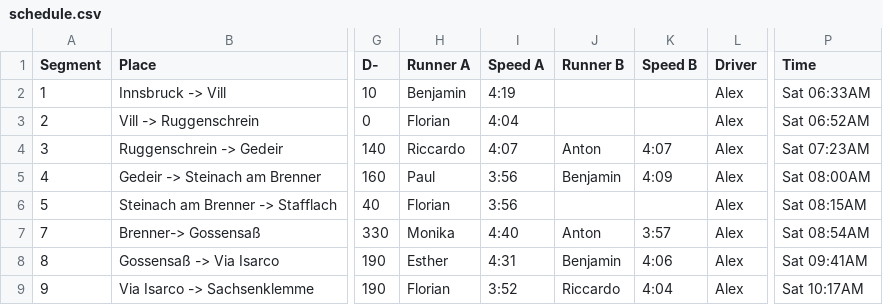
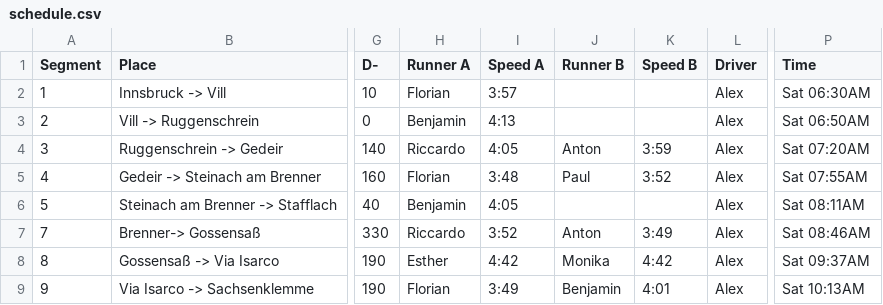
Before and after one commit to riccardocadei/eurotrip, a CSV file: results/schedule.csv, drawn as a sheet; only a part is shown, gaps mark what is left out; the diff covers the shown part only; the diff names each change by its address in the sheet, - before the commit and + after, or states it on an @@ line.

Commit message:
new results

```diff
--- a/results/schedule.csv
+++ b/results/schedule.csv
-H2 (Runner A): Benjamin
+H2 (Runner A): Florian
-I2 (Speed A): 4:19
+I2 (Speed A): 3:57
-P2 (Time): Sat 06:33AM
+P2 (Time): Sat 06:30AM
-H3 (Runner A): Florian
+H3 (Runner A): Benjamin
-I3 (Speed A): 4:04
+I3 (Speed A): 4:13
-P3 (Time): Sat 06:52AM
+P3 (Time): Sat 06:50AM
-I4 (Speed A): 4:07
+I4 (Speed A): 4:05
-K4 (Speed B): 4:07
+K4 (Speed B): 3:59
-P4 (Time): Sat 07:23AM
+P4 (Time): Sat 07:20AM
-H5 (Runner A): Paul
+H5 (Runner A): Florian
-I5 (Speed A): 3:56
+I5 (Speed A): 3:48
-J5 (Runner B): Benjamin
+J5 (Runner B): Paul
-K5 (Speed B): 4:09
+K5 (Speed B): 3:52
-P5 (Time): Sat 08:00AM
+P5 (Time): Sat 07:55AM
-H6 (Runner A): Florian
+H6 (Runner A): Benjamin
-I6 (Speed A): 3:56
+I6 (Speed A): 4:05
-P6 (Time): Sat 08:15AM
+P6 (Time): Sat 08:11AM
-H7 (Runner A): Monika
+H7 (Runner A): Riccardo
-I7 (Speed A): 4:40
+I7 (Speed A): 3:52
-K7 (Speed B): 3:57
+K7 (Speed B): 3:49
-P7 (Time): Sat 08:54AM
+P7 (Time): Sat 08:46AM
-I8 (Speed A): 4:31
+I8 (Speed A): 4:42
-J8 (Runner B): Benjamin
+J8 (Runner B): Monika
-K8 (Speed B): 4:06
+K8 (Speed B): 4:42
-P8 (Time): Sat 09:41AM
+P8 (Time): Sat 09:37AM
-I9 (Speed A): 3:52
+I9 (Speed A): 3:49
-J9 (Runner B): Riccardo
+J9 (Runner B): Benjamin
-K9 (Speed B): 4:04
+K9 (Speed B): 4:01
-P9 (Time): Sat 10:17AM
+P9 (Time): Sat 10:13AM
```
Also changed, not shown: 153 edited cells elsewhere in this file, data/skills.csv, results/summary.csv, 2 other files.
